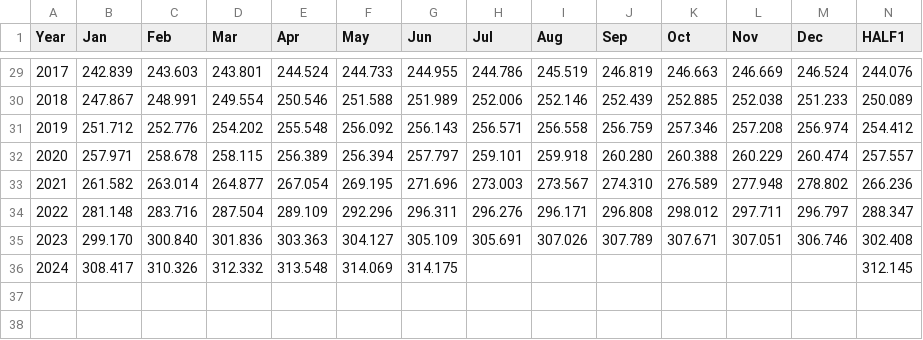
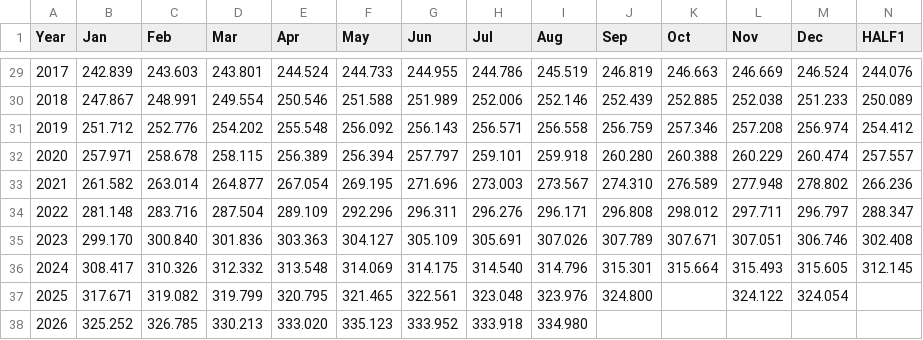
Before and after one commit to tynardone/coffee-review-analysis, a CSV file: data/external/consumer_price_index.csv, drawn as a sheet; only a part is shown, gaps mark what is left out; rows hold the shown columns only; the diff names each change by its address in the sheet, - before the commit and + after, or states it on an @@ line.

```diff
--- a/data/external/consumer_price_index.csv
+++ b/data/external/consumer_price_index.csv
-H36 (Jul): (empty)
+H36 (Jul): 314.540
-I36 (Aug): (empty)
+I36 (Aug): 314.796
-J36 (Sep): (empty)
+J36 (Sep): 315.301
-K36 (Oct): (empty)
+K36 (Oct): 315.664
-L36 (Nov): (empty)
+L36 (Nov): 315.493
-M36 (Dec): (empty)
+M36 (Dec): 315.605
+row 37: 2025 | 317.671 | 319.082 | 319.799 | 320.795 | 321.465 | 322.561 | 323.048 | 323.976 | 324.800 |  | 324.122 | 324.054
+row 38: 2026 | 325.252 | 326.785 | 330.213 | 333.020 | 335.123 | 333.952 | 333.918 | 334.980
```
Also changed, not shown: 6 other files.
